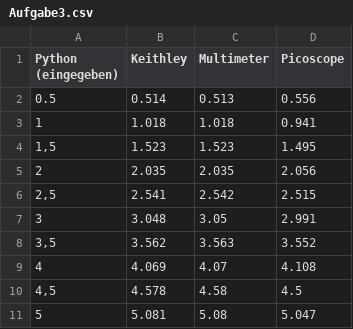
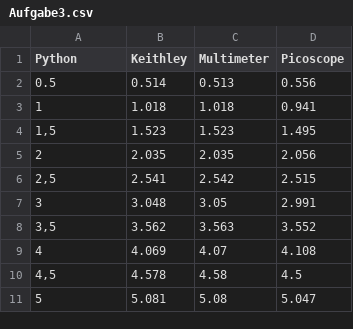
Before and after one commit to ShahdLala66/Studium, a CSV file: SSS/Versuch5/Aufgabe3.csv, drawn as a sheet.

```diff
--- a/SSS/Versuch5/Aufgabe3.csv
+++ b/SSS/Versuch5/Aufgabe3.csv
@@ -1,2 +1,2 @@
-Python (eingegeben);Keithley;Multimeter;Picoscope
+Python;Keithley;Multimeter;Picoscope
 0.5;0.514;0.513;0.556
```
Also changed, not shown: 12 other files.
